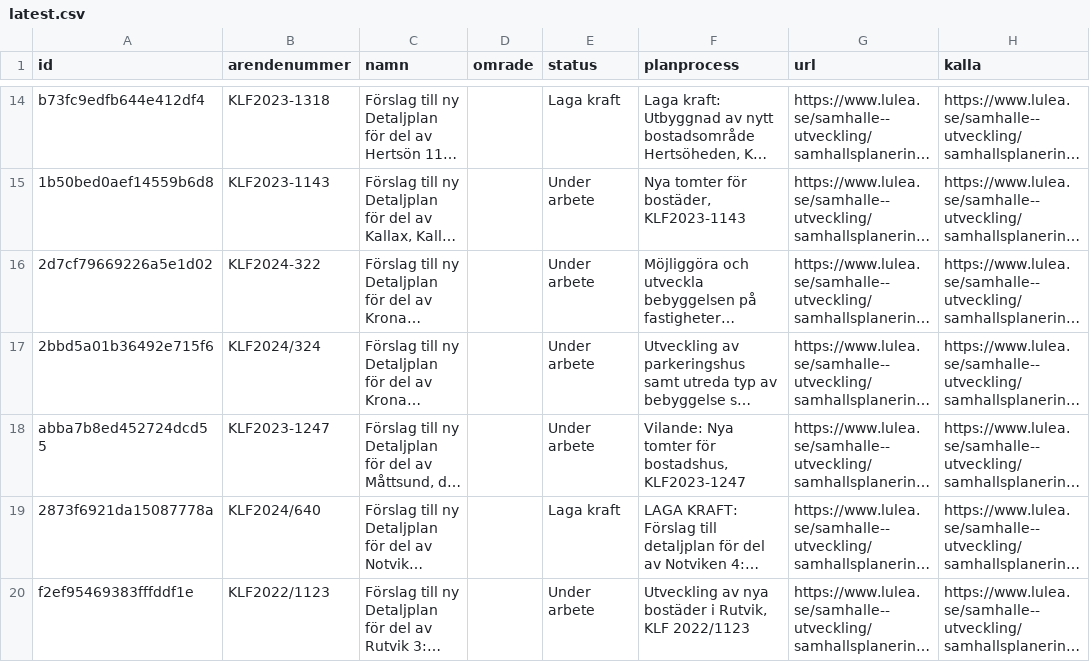
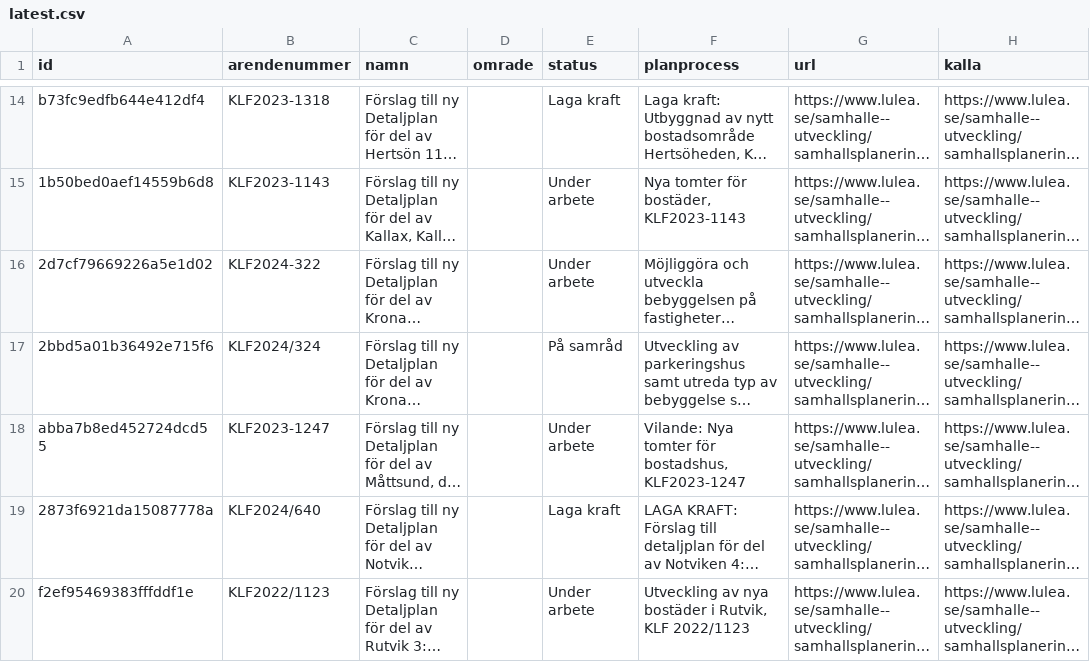
Before and after one commit to Lulea-statistik/detaljplaner, a CSV file: data/latest.csv, drawn as a sheet; only a part is shown, gaps mark what is left out; long unchanged cells end in …; the diff names each change by its address in the sheet, - before the commit and + after, or states it on an @@ line.

```diff
--- a/data/latest.csv
+++ b/data/latest.csv
-E17 (status): Under arbete
+E17 (status): På samråd
```
Also changed, not shown: 12 other files.
